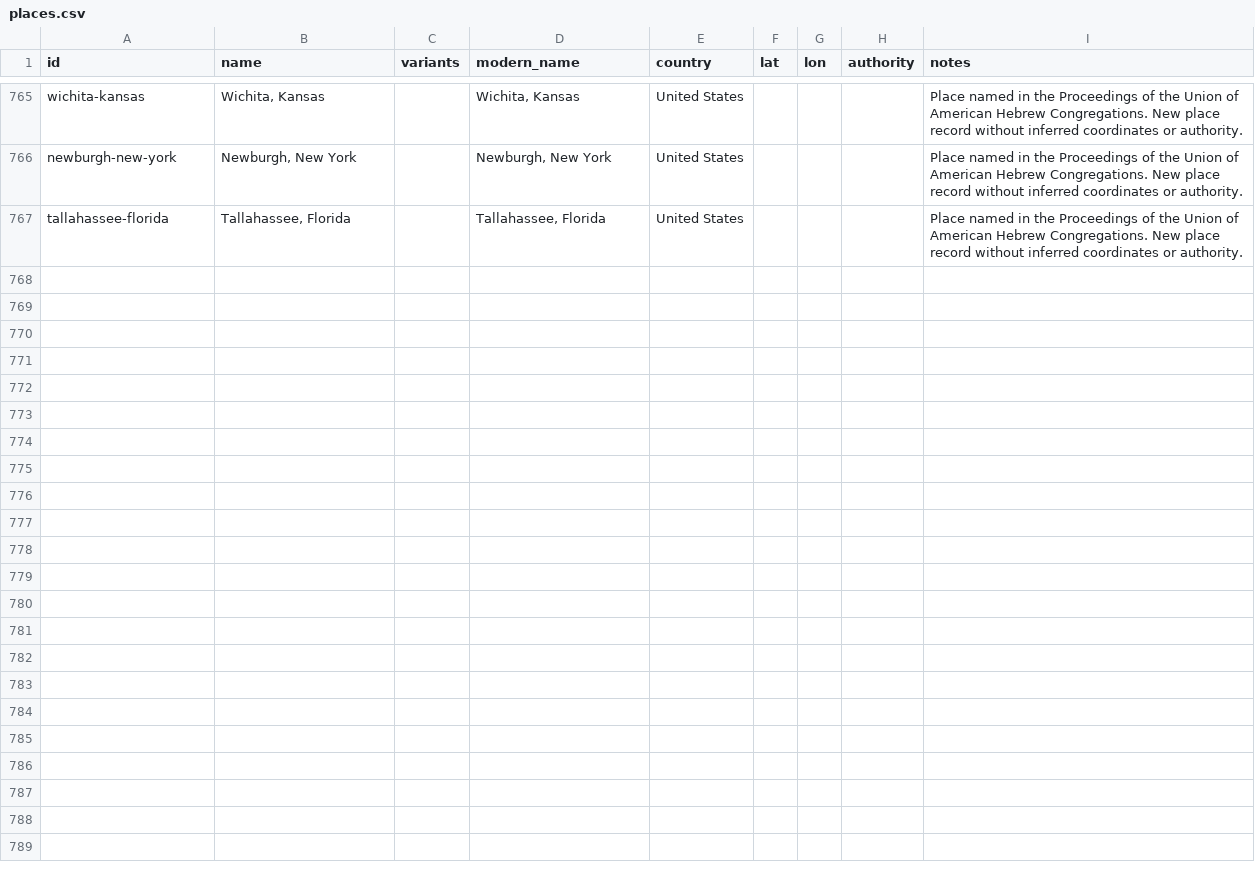
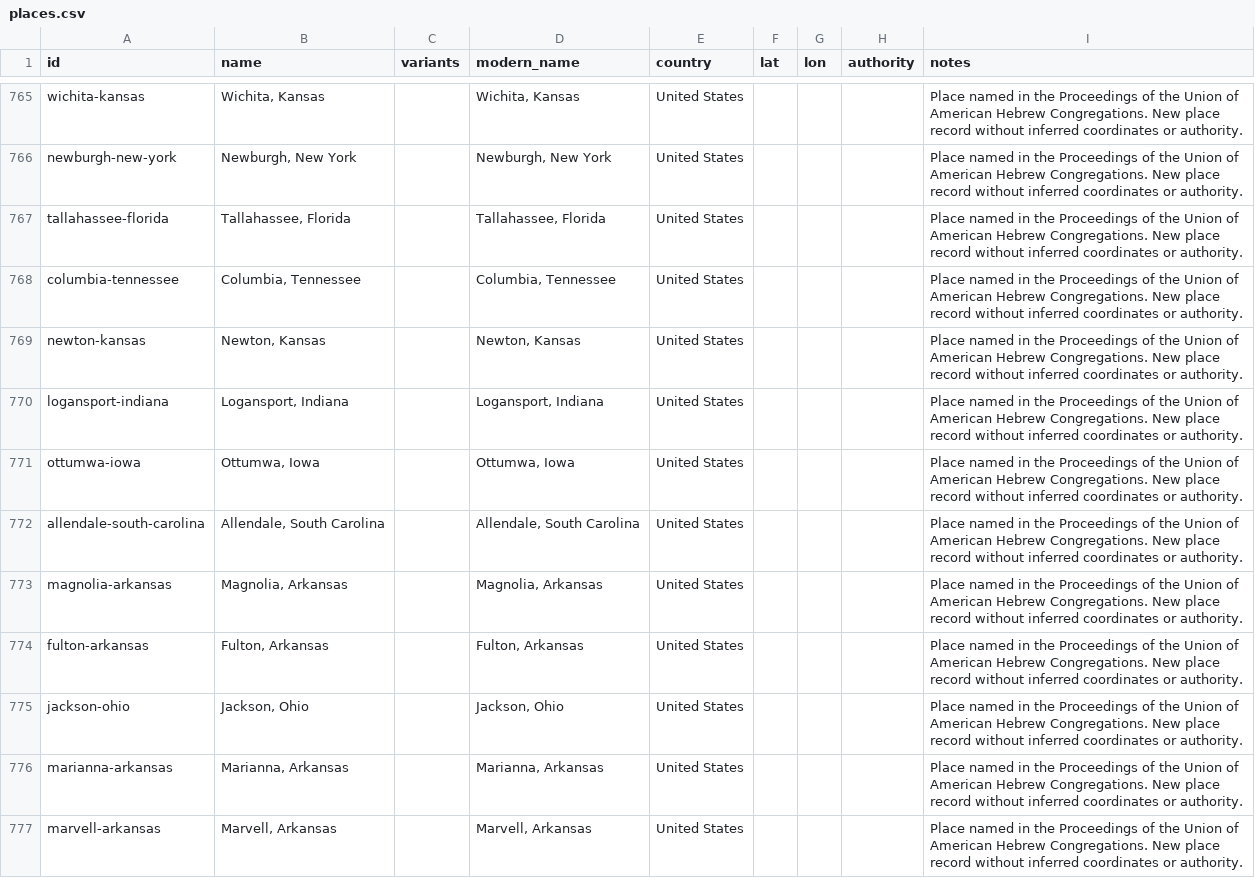
Before and after one commit to judaicadh/listsexplorer, a CSV file: data/places.csv, drawn as a sheet; only a part is shown, gaps mark what is left out.

```diff
--- a/data/places.csv
+++ b/data/places.csv
@@ -767 +767,11 @@ newburgh-new-york,"Newburgh, New York",,"Newburgh, New York",United States,,,,Pl
 tallahassee-florida,"Tallahassee, Florida",,"Tallahassee, Florida",United States,,,,Place named in the Proceedings of the Union of American Hebrew Congregations. New place record without inferred coordinates or authority.
+columbia-tennessee,"Columbia, Tennessee",,"Columbia, Tennessee",United States,,,,Place named in the Proceedings of the Union of American Hebrew Congregations. New place record without inferred coordinates or authority.
+newton-kansas,"Newton, Kansas",,"Newton, Kansas",United States,,,,Place named in the Proceedings of the Union of American Hebrew Congregations. New place record without inferred coordinates or authority.
+logansport-indiana,"Logansport, Indiana",,"Logansport, Indiana",United States,,,,Place named in the Proceedings of the Union of American Hebrew Congregations. New place record without inferred coordinates or authority.
+ottumwa-iowa,"Ottumwa, Iowa",,"Ottumwa, Iowa",United States,,,,Place named in the Proceedings of the Union of American Hebrew Congregations. New place record without inferred coordinates or authority.
+allendale-south-carolina,"Allendale, South Carolina",,"Allendale, South Carolina",United States,,,,Place named in the Proceedings of the Union of American Hebrew Congregations. New place record without inferred coordinates or authority.
+magnolia-arkansas,"Magnolia, Arkansas",,"Magnolia, Arkansas",United States,,,,Place named in the Proceedings of the Union of American Hebrew Congregations. New place record without inferred coordinates or authority.
+fulton-arkansas,"Fulton, Arkansas",,"Fulton, Arkansas",United States,,,,Place named in the Proceedings of the Union of American Hebrew Congregations. New place record without inferred coordinates or authority.
+jackson-ohio,"Jackson, Ohio",,"Jackson, Ohio",United States,,,,Place named in the Proceedings of the Union of American Hebrew Congregations. New place record without inferred coordinates or authority.
+marianna-arkansas,"Marianna, Arkansas",,"Marianna, Arkansas",United States,,,,Place named in the Proceedings of the Union of American Hebrew Congregations. New place record without inferred coordinates or authority.
+marvell-arkansas,"Marvell, Arkansas",,"Marvell, Arkansas",United States,,,,Place named in the Proceedings of the Union of American Hebrew Congregations. New place record without inferred coordinates or authority.
```
Also changed, not shown: data/sources.csv, 2 other files.
